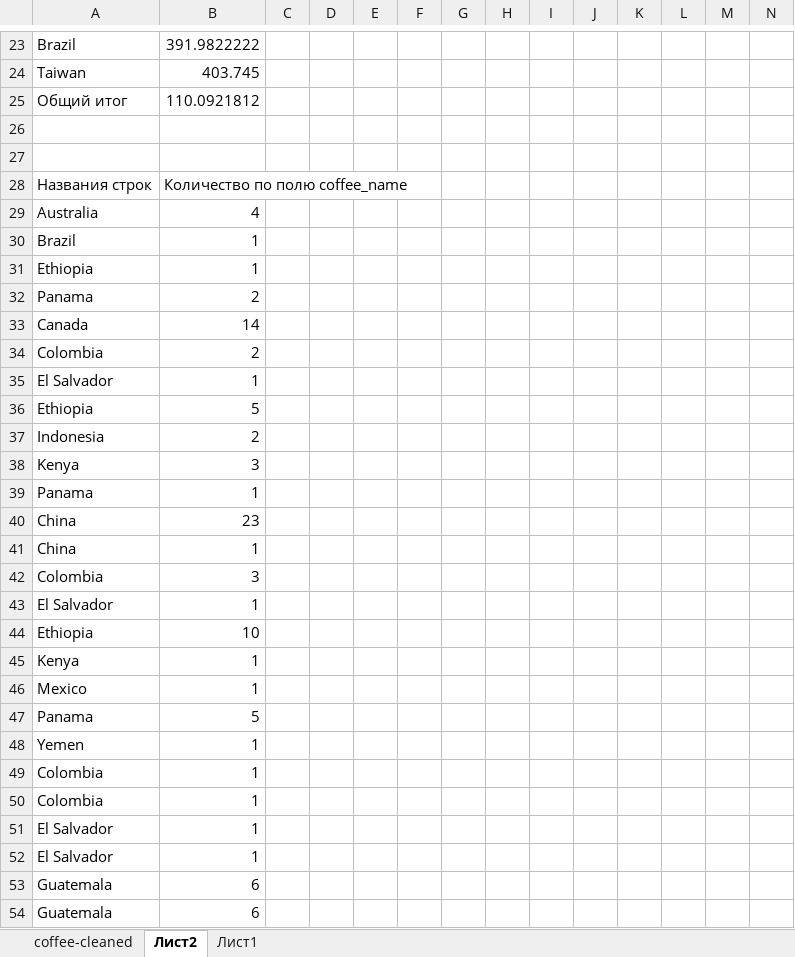
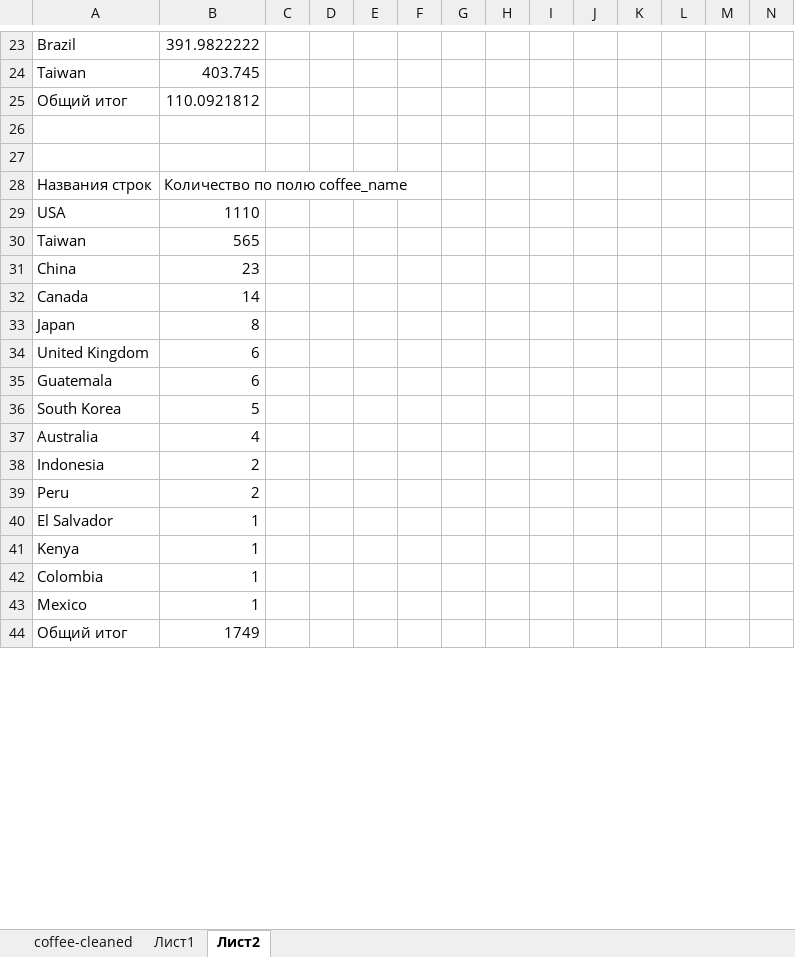
Before and after one commit to anialytic/Coffee-Value-Analysis-Price-Quality-and-Geography, an Excel workbook: coffee-cleaned.xlsx, sheet Лист2, drawn as a sheet; only a part is shown, gaps mark what is left out; the shorter side is filled out with more unchanged rows; values as stored, in another font and other column widths than the file's, no borders; charts and pictures not drawn; removed rows and columns are numbered as before the commit, all else as after; rows hold the shown columns only; the diff covers the shown part only; the diff names each change by its address in the sheet, - before the commit and + after, or states it on an @@ line.

Commit message:
Add coffee count per roaster_location table

```diff
--- a/coffee-cleaned.xlsx (sheet Лист2)
+++ b/coffee-cleaned.xlsx (sheet Лист2)
@@ sheet tab order changed: coffee-cleaned | Лист1 | Лист2 @@
@@ row 95 moved to row 29: USA @@
@@ row 74 moved to row 30: Taiwan @@
@@ row 40 moved to row 31: China @@
@@ row 33 moved to row 32: Canada @@
@@ row 57 moved to row 33: Japan @@
@@ row 92 moved to row 34: United Kingdom @@
@@ row 53 moved to row 35: Guatemala @@
@@ row 68 moved to row 36: South Korea @@
-row 30: Brazil | 1
-row 31: Ethiopia | 1
-row 32: Panama | 2
-A38: Colombia
+A38: Indonesia
@@ row 66 moved to row 39: Peru @@
-row 36: Ethiopia | 5
-row 37: Indonesia | 2
-row 38: Kenya | 3
-row 39: Panama | 1
-row 41: China | 1
-row 42: Colombia | 3
-row 43: El Salvador | 1
-row 44: Ethiopia | 10
@@ row 49 moved to row 42: Colombia @@
-row 47: Panama | 5
-row 48: Yemen | 1
-row 50: Colombia | 1
-row 51: El Salvador | 1
-row 52: El Salvador | 1
-row 54: Guatemala | 6
```
Also changed, not shown: 73 added rows and 56 removed rows elsewhere in this sheet, charts or pictures.
